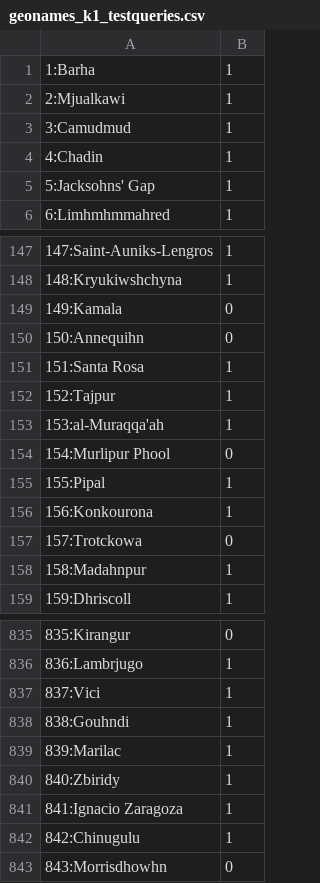
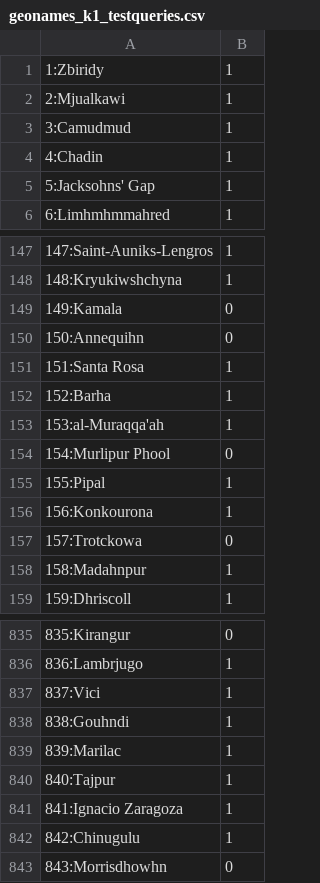
Before and after one commit to bolatov/string-matching, a CSV file: res/hamming/geonames_k1_testqueries.csv, drawn as a sheet; only a part is shown, gaps mark what is left out.

Commit message:
Tests for geonames with k=1 and data size=10000 successfully pass

```diff
--- a/res/hamming/geonames_k1_testqueries.csv
+++ b/res/hamming/geonames_k1_testqueries.csv
@@ -1,2 +1,2 @@
-1:Barha,1
+1:Zbiridy,1
 2:Mjualkawi,1
@@ -151,3 +151,3 @@
 151:Santa Rosa,1
-152:Tajpur,1
+152:Barha,1
 153:al-Muraqqa'ah,1
@@ -839,3 +839,3 @@
 839:Marilac,1
-840:Zbiridy,1
+840:Tajpur,1
 841:Ignacio Zaragoza,1
```
Also changed, not shown: 3 other files.
